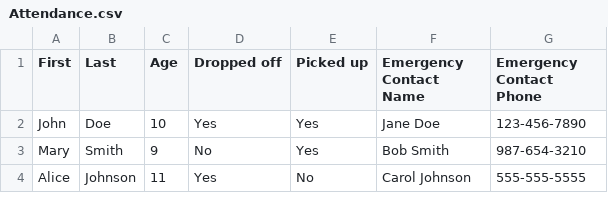
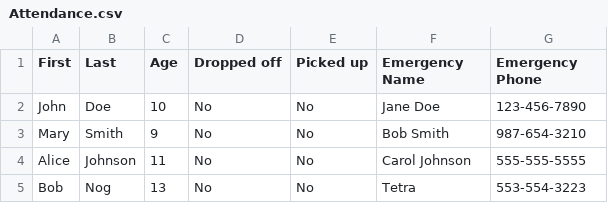
Before and after one commit to Maryam-baz/Attendance-tracker, a CSV file: Backend/Attendance.csv, drawn as a sheet.

```diff
--- a/Backend/Attendance.csv
+++ b/Backend/Attendance.csv
@@ -1,4 +1,5 @@
-First,Last,Age,Dropped off,Picked up,Emergency Contact Name,Emergency Contact Phone
-John,Doe,10,Yes,Yes,Jane Doe,123-456-7890
-Mary,Smith,9,No,Yes,Bob Smith,987-654-3210
-Alice,Johnson,11,Yes,No,Carol Johnson,555-555-5555
+First,Last,Age,Dropped off,Picked up,Emergency Name,Emergency Phone
+John,Doe,10,No,No,Jane Doe,123-456-7890
+Mary,Smith,9,No,No,Bob Smith,987-654-3210
+Alice,Johnson,11,No,No,Carol Johnson,555-555-5555
+Bob,Nog,13,No,No,Tetra,553-554-3223
```
Also changed, not shown: 10 other files.
